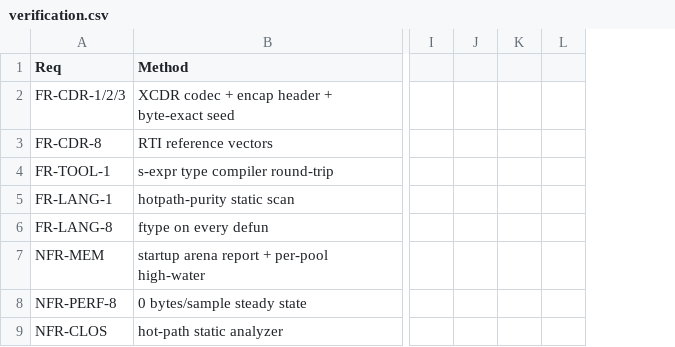
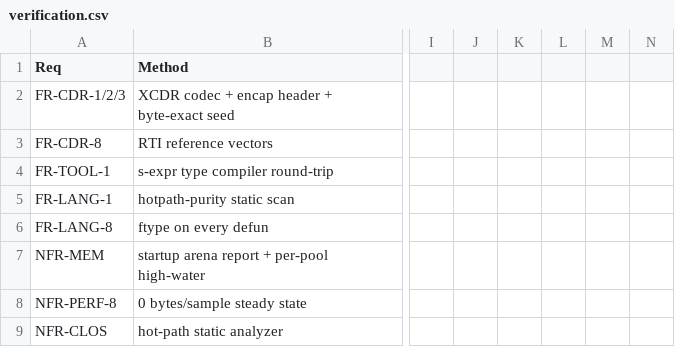
Before and after one commit to goenninger-b-t/dds, a CSV file: docs/verification.csv, drawn as a sheet; only a part is shown, gaps mark what is left out; removed rows and columns are numbered as before the commit, all else as after; the diff names each change by its address in the sheet, - before the commit and + after, or states it on an @@ line.

```diff
--- a/docs/verification.csv
+++ b/docs/verification.csv
-column K, empty
-column L, empty
+column K, empty
+column L, empty
+column M, empty
+column N, empty
```
Also changed, not shown: 5 other files.
